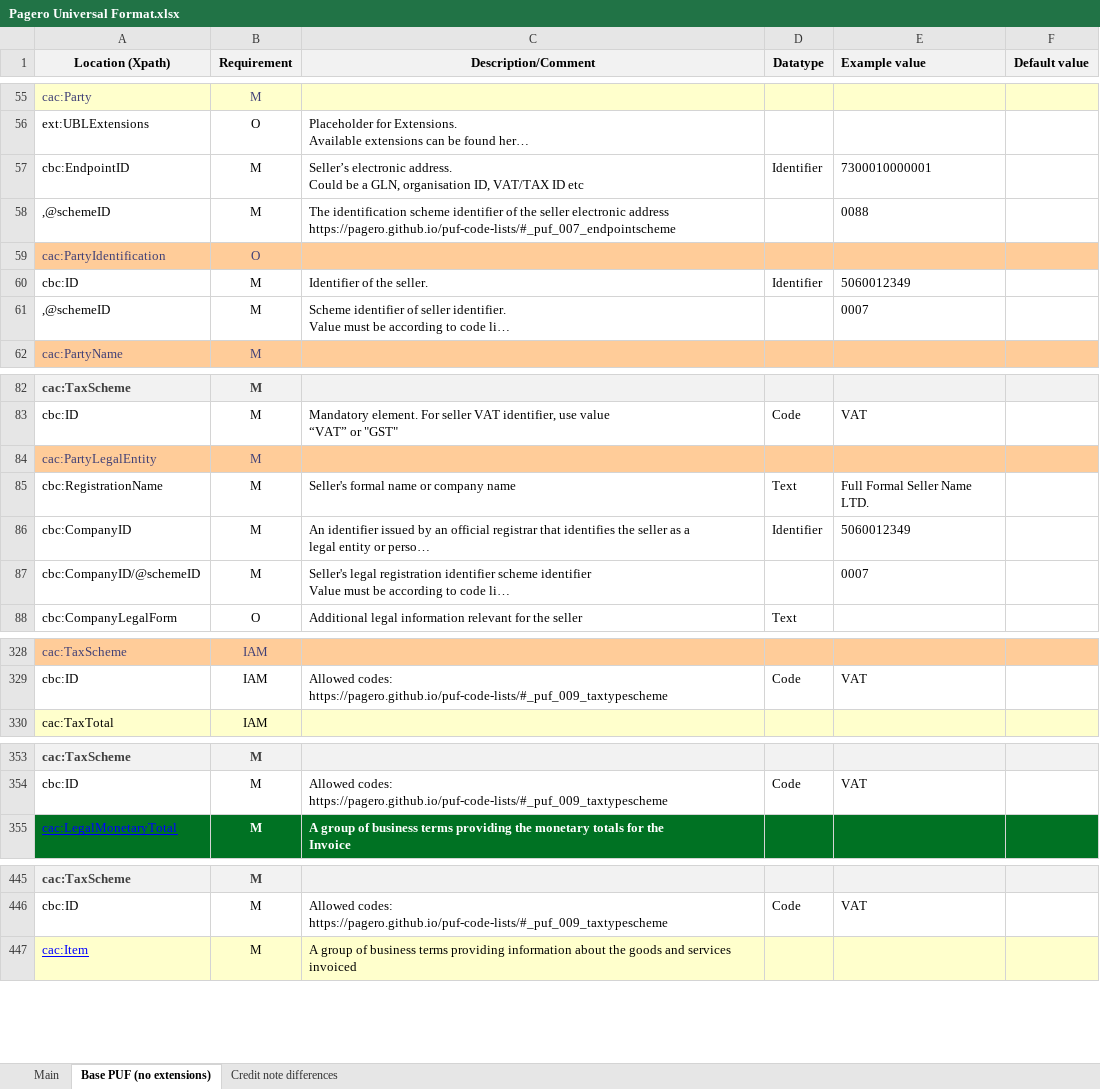
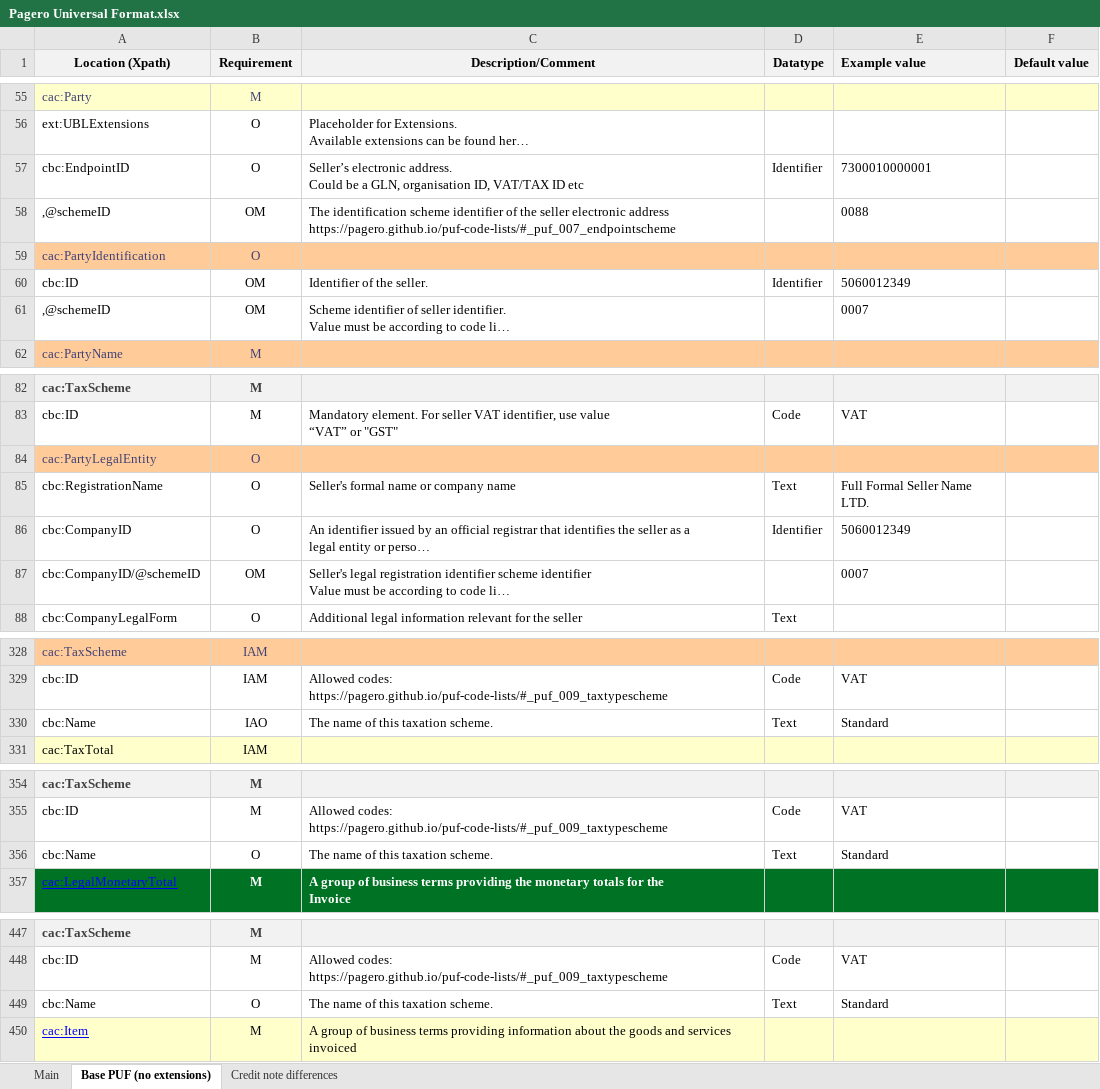
Before and after one commit to pagero/puf-billing, an Excel workbook: specification/excel/Pagero Universal Format.xlsx, sheet Base PUF (no extensions), drawn as a sheet; only a part is shown, gaps mark what is left out; long unchanged cells end in …; values as stored, in another font and other column widths than the file's, no borders; the diff covers the shown part only; the diff names each change by its address in the sheet, - before the commit and + after, or states it on an @@ line.

Commit message:
934709 - US examples, Tax Type Name

```diff
--- a/specification/excel/Pagero Universal Format.xlsx (sheet Base PUF (no extensions))
+++ b/specification/excel/Pagero Universal Format.xlsx (sheet Base PUF (no extensions))
-B57 (Requirement): M
+B57 (Requirement): O
-B58 (Requirement): M
+B58 (Requirement): OM
-B60:B61 (Requirement): M
+B60:B61 (Requirement): OM
-B84:B86 (Requirement): M
+B84:B86 (Requirement): O
-B87 (Requirement): M
+B87 (Requirement): OM
+row 330: cbc:Name | IAO | The name of this taxation scheme. | Text | Standard
+row 356: cbc:Name | O | The name of this taxation scheme. | Text | Standard
+row 449: cbc:Name | O | The name of this taxation scheme. | Text | Standard
```
Also changed, not shown: 12 edited cells elsewhere in this sheet, 10 other files.
